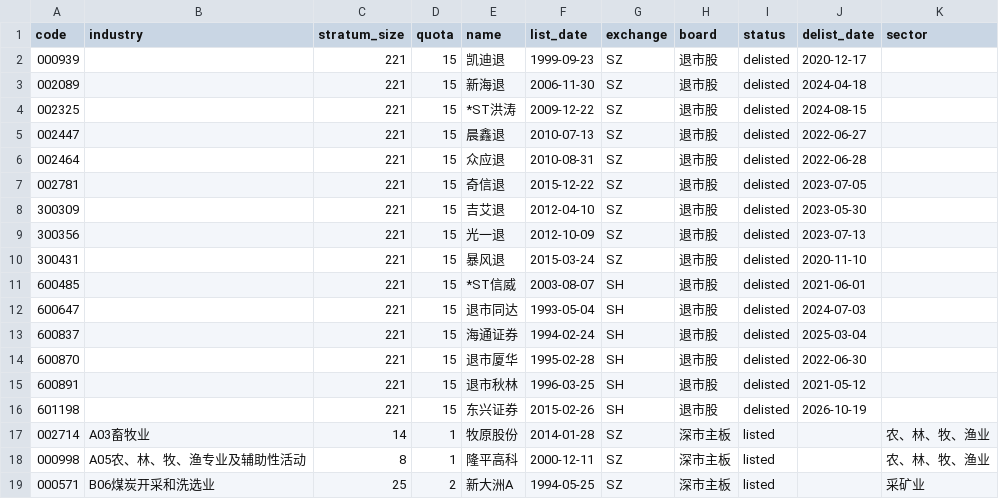
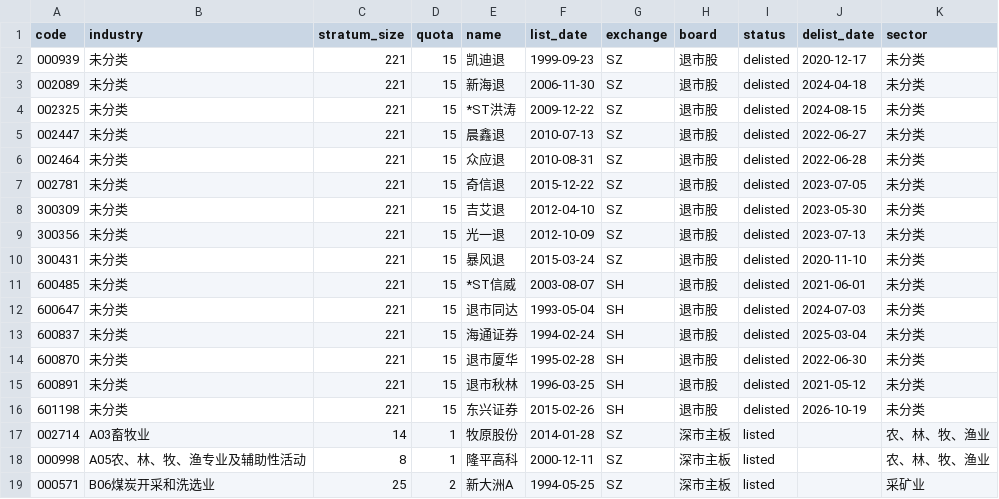
Before and after one commit to willyzengsysu/second-team-homework, a CSV file: data/interim/candidates.csv, drawn as a sheet; only a part is shown.

```diff
--- a/data/interim/candidates.csv
+++ b/data/interim/candidates.csv
@@ -1,17 +1,17 @@
 code,industry,stratum_size,quota,name,list_date,exchange,board,status,delist_date,sector
-000939,,221,15,凯迪退,1999-09-23,SZ,退市股,delisted,2020-12-17,
-002089,,221,15,新海退,2006-11-30,SZ,退市股,delisted,2024-04-18,
-002325,,221,15,*ST洪涛,2009-12-22,SZ,退市股,delisted,2024-08-15,
-002447,,221,15,晨鑫退,2010-07-13,SZ,退市股,delisted,2022-06-27,
-002464,,221,15,众应退,2010-08-31,SZ,退市股,delisted,2022-06-28,
-002781,,221,15,奇信退,2015-12-22,SZ,退市股,delisted,2023-07-05,
-300309,,221,15,吉艾退,2012-04-10,SZ,退市股,delisted,2023-05-30,
-300356,,221,15,光一退,2012-10-09,SZ,退市股,delisted,2023-07-13,
-300431,,221,15,暴风退,2015-03-24,SZ,退市股,delisted,2020-11-10,
-600485,,221,15,*ST信威,2003-08-07,SH,退市股,delisted,2021-06-01,
-600647,,221,15,退市同达,1993-05-04,SH,退市股,delisted,2024-07-03,
-600837,,221,15,海通证券,1994-02-24,SH,退市股,delisted,2025-03-04,
-600870,,221,15,退市厦华,1995-02-28,SH,退市股,delisted,2022-06-30,
-600891,,221,15,退市秋林,1996-03-25,SH,退市股,delisted,2021-05-12,
-601198,,221,15,东兴证券,2015-02-26,SH,退市股,delisted,2026-10-19,
+000939,未分类,221,15,凯迪退,1999-09-23,SZ,退市股,delisted,2020-12-17,未分类
+002089,未分类,221,15,新海退,2006-11-30,SZ,退市股,delisted,2024-04-18,未分类
+002325,未分类,221,15,*ST洪涛,2009-12-22,SZ,退市股,delisted,2024-08-15,未分类
+002447,未分类,221,15,晨鑫退,2010-07-13,SZ,退市股,delisted,2022-06-27,未分类
+002464,未分类,221,15,众应退,2010-08-31,SZ,退市股,delisted,2022-06-28,未分类
+002781,未分类,221,15,奇信退,2015-12-22,SZ,退市股,delisted,2023-07-05,未分类
+300309,未分类,221,15,吉艾退,2012-04-10,SZ,退市股,delisted,2023-05-30,未分类
+300356,未分类,221,15,光一退,2012-10-09,SZ,退市股,delisted,2023-07-13,未分类
+300431,未分类,221,15,暴风退,2015-03-24,SZ,退市股,delisted,2020-11-10,未分类
+600485,未分类,221,15,*ST信威,2003-08-07,SH,退市股,delisted,2021-06-01,未分类
+600647,未分类,221,15,退市同达,1993-05-04,SH,退市股,delisted,2024-07-03,未分类
+600837,未分类,221,15,海通证券,1994-02-24,SH,退市股,delisted,2025-03-04,未分类
+600870,未分类,221,15,退市厦华,1995-02-28,SH,退市股,delisted,2022-06-30,未分类
+600891,未分类,221,15,退市秋林,1996-03-25,SH,退市股,delisted,2021-05-12,未分类
+601198,未分类,221,15,东兴证券,2015-02-26,SH,退市股,delisted,2026-10-19,未分类
 002714,A03畜牧业,14,1,牧原股份,2014-01-28,SZ,深市主板,listed,,农、林、牧、渔业
```
Also changed, not shown: data/interim/market_monthly.csv, data/interim/universe.csv, 36 other files.
